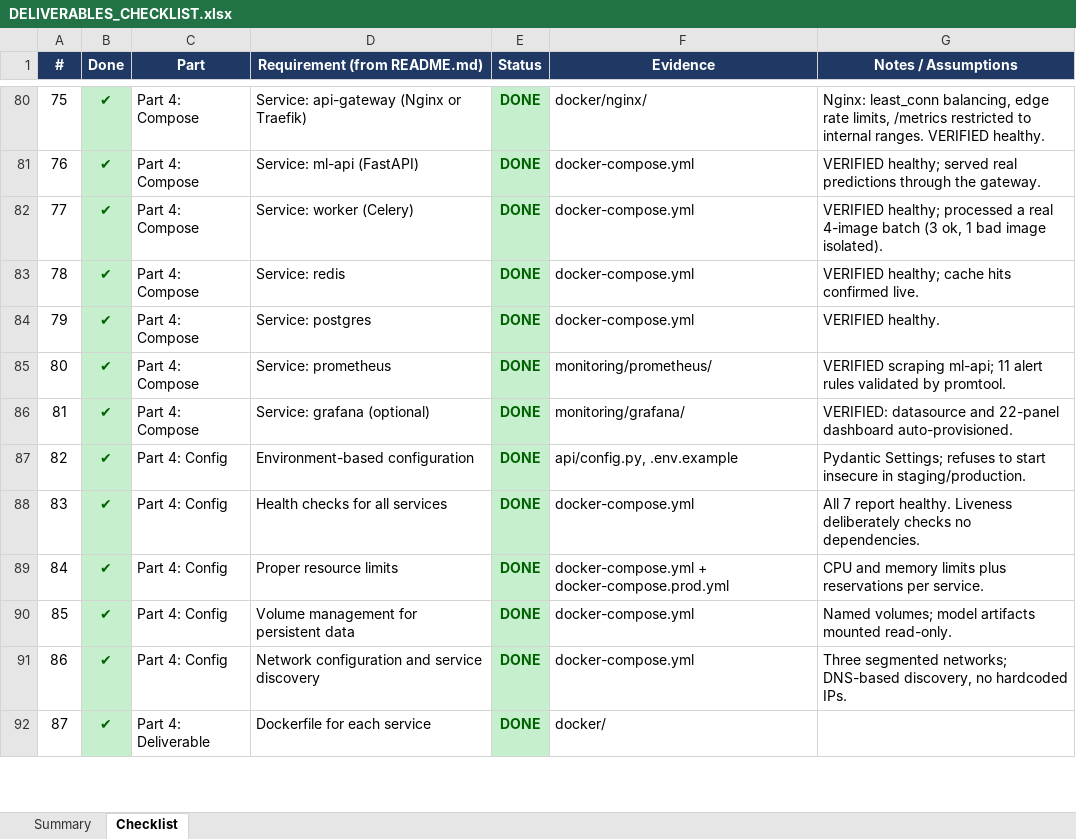
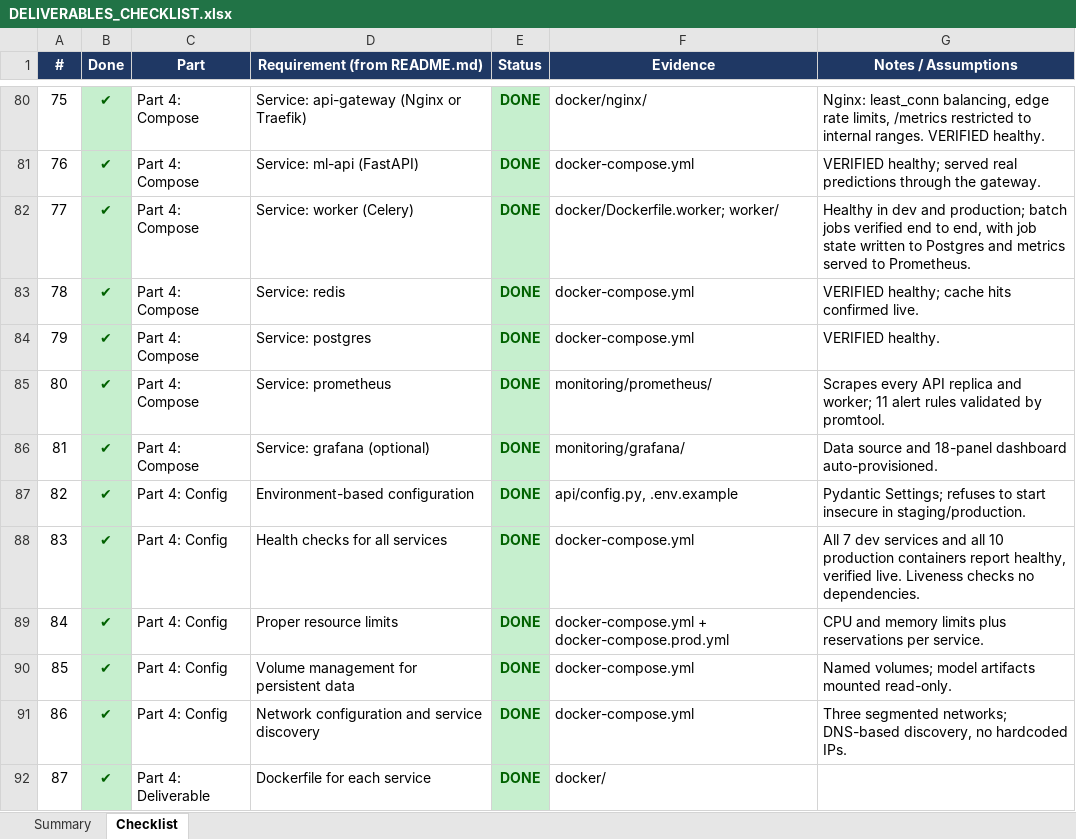
Before and after one commit to pankaj29/ML-Engineer-Challenge, an Excel workbook: DELIVERABLES_CHECKLIST.xlsx, sheet Checklist, drawn as a sheet; only a part is shown, gaps mark what is left out; values as stored, in another font and other column widths than the file's, no borders; the diff covers the shown part only; the diff names each change by its address in the sheet, - before the commit and + after, or states it on an @@ line.

Commit message:
Update performance metrics in documentation and checklist

```diff
--- a/DELIVERABLES_CHECKLIST.xlsx (sheet Checklist)
+++ b/DELIVERABLES_CHECKLIST.xlsx (sheet Checklist)
-F82 (Evidence): docker-compose.yml
+F82 (Evidence): docker/Dockerfile.worker; worker/
-G82 (Notes / Assumptions): VERIFIED healthy; processed a real 4-image batch (3 ok, 1 bad image isolated).
+G82 (Notes / Assumptions): Healthy in dev and production; batch jobs verified end to end, with job state written to Postgres and metrics served to Prometheus.
-G85 (Notes / Assumptions): VERIFIED scraping ml-api; 11 alert…
+G85 (Notes / Assumptions): Scrapes every API replica and worker; 11 alert…
-G86 (Notes / Assumptions): VERIFIED: datasource and 22-panel dashboard auto-provisioned.
+G86 (Notes / Assumptions): Data source and 18-panel dashboard auto-provisioned.
-G88 (Notes / Assumptions): All 7 report healthy. Liveness deliberately checks no…
+G88 (Notes / Assumptions): All 7 dev services and all 10 production containers report healthy, verified live. Liveness checks no…
```
Also changed, not shown: 58 edited cells elsewhere in this sheet, sheet Summary, 3 other files.
